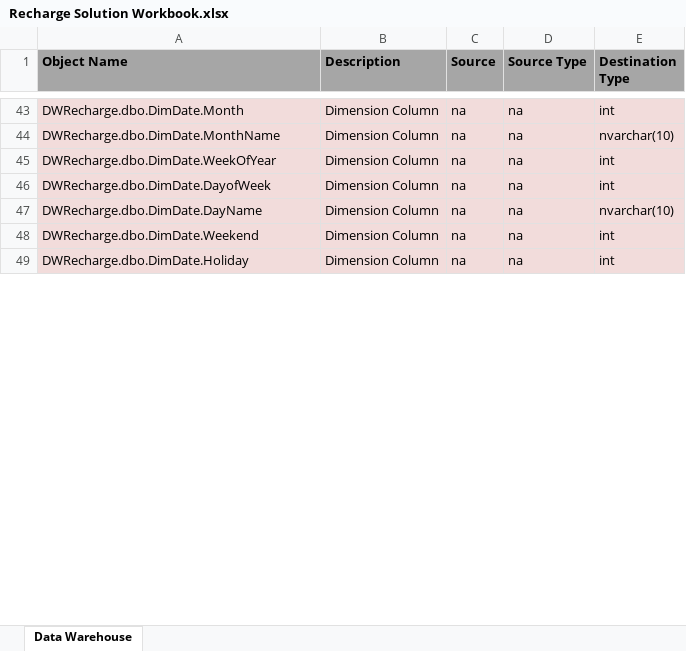
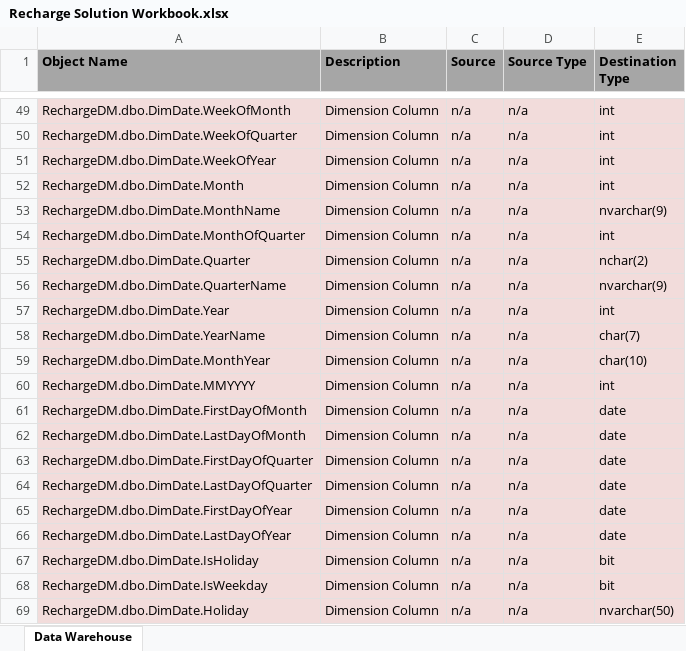
Before and after one commit to damagingzebra/RechargeVending, an Excel workbook: DM Solution Documentation/Recharge Solution Workbook.xlsx, sheet Data Warehouse, drawn as a sheet; only a part is shown, gaps mark what is left out; values as stored, in another font and other column widths than the file's, no borders; removed rows and columns are numbered as before the commit, all else as after; the diff covers the shown part only; the diff names each change by its address in the sheet, - before the commit and + after, or states it on an @@ line.

```diff
--- a/DM Solution Documentation/Recharge Solution Workbook.xlsx (sheet Data Warehouse)
+++ b/DM Solution Documentation/Recharge Solution Workbook.xlsx (sheet Data Warehouse)
-A49 (Object Name): DWRecharge.dbo.DimDate.Month
+A49 (Object Name): RechargeDM.dbo.DimDate.WeekOfMonth
-C49 (Source): na
+C49 (Source): n/a
-D49 (Source Type): na
+D49 (Source Type): n/a
-row 44: DWRecharge.dbo.DimDate.MonthName | Dimension Column | na | na | nvarchar(10)
-A50 (Object Name): DWRecharge.dbo.DimDate.WeekOfYear
+A50 (Object Name): RechargeDM.dbo.DimDate.WeekOfQuarter
-C50:C51 (Source): na
+C50:C51 (Source): n/a
-D50:D51 (Source Type): na
+D50:D51 (Source Type): n/a
-A51 (Object Name): DWRecharge.dbo.DimDate.DayofWeek
+A51 (Object Name): RechargeDM.dbo.DimDate.WeekOfYear
+row 52: RechargeDM.dbo.DimDate.Month | Dimension Column | n/a | n/a | int
+row 53: RechargeDM.dbo.DimDate.MonthName | Dimension Column | n/a | n/a | nvarchar(9)
+row 54: RechargeDM.dbo.DimDate.MonthOfQuarter | Dimension Column | n/a | n/a | int
+row 55: RechargeDM.dbo.DimDate.Quarter | Dimension Column | n/a | n/a | nchar(2)
-A56 (Object Name): DWRecharge.dbo.DimDate.DayName
+A56 (Object Name): RechargeDM.dbo.DimDate.QuarterName
-C56:C57 (Source): na
+C56:C57 (Source): n/a
-D56:D57 (Source Type): na
+D56:D57 (Source Type): n/a
-E56 (Destination Type): nvarchar(10)
+E56 (Destination Type): nvarchar(9)
-A57 (Object Name): DWRecharge.dbo.DimDate.Weekend
+A57 (Object Name): RechargeDM.dbo.DimDate.Year
+row 58: RechargeDM.dbo.DimDate.YearName | Dimension Column | n/a | n/a | char(7)
+row 59: RechargeDM.dbo.DimDate.MonthYear | Dimension Column | n/a | n/a | char(10)
-A60 (Object Name): DWRecharge.dbo.DimDate.Holiday
+A60 (Object Name): RechargeDM.dbo.DimDate.MMYYYY
-C60 (Source): na
+C60 (Source): n/a
-D60 (Source Type): na
+D60 (Source Type): n/a
+row 61: RechargeDM.dbo.DimDate.FirstDayOfMonth | Dimension Column | n/a | n/a | date
+row 62: RechargeDM.dbo.DimDate.LastDayOfMonth | Dimension Column | n/a | n/a | date
+row 63: RechargeDM.dbo.DimDate.FirstDayOfQuarter | Dimension Column | n/a | n/a | date
+row 64: RechargeDM.dbo.DimDate.LastDayOfQuarter | Dimension Column | n/a | n/a | date
+row 65: RechargeDM.dbo.DimDate.FirstDayOfYear | Dimension Column | n/a | n/a | date
+row 66: RechargeDM.dbo.DimDate.LastDayOfYear | Dimension Column | n/a | n/a | date
+row 67: RechargeDM.dbo.DimDate.IsHoliday | Dimension Column | n/a | n/a | bit
+row 68: RechargeDM.dbo.DimDate.IsWeekday | Dimension Column | n/a | n/a | bit
+row 69: RechargeDM.dbo.DimDate.Holiday | Dimension Column | n/a | n/a | nvarchar(50)
```
Also changed, not shown: 8 added rows, 2 removed rows and 99 edited cells elsewhere in this sheet, 3 other files.
